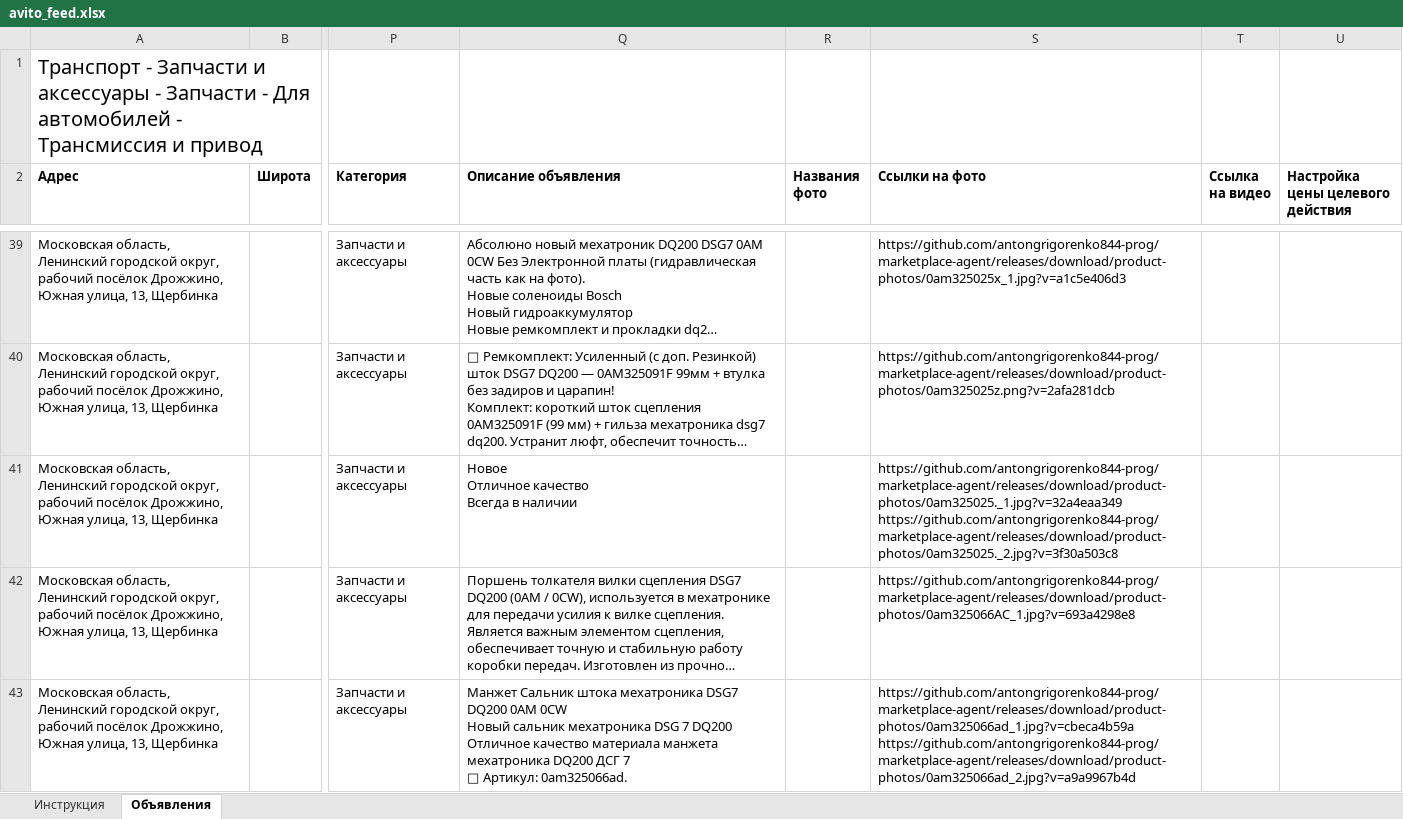
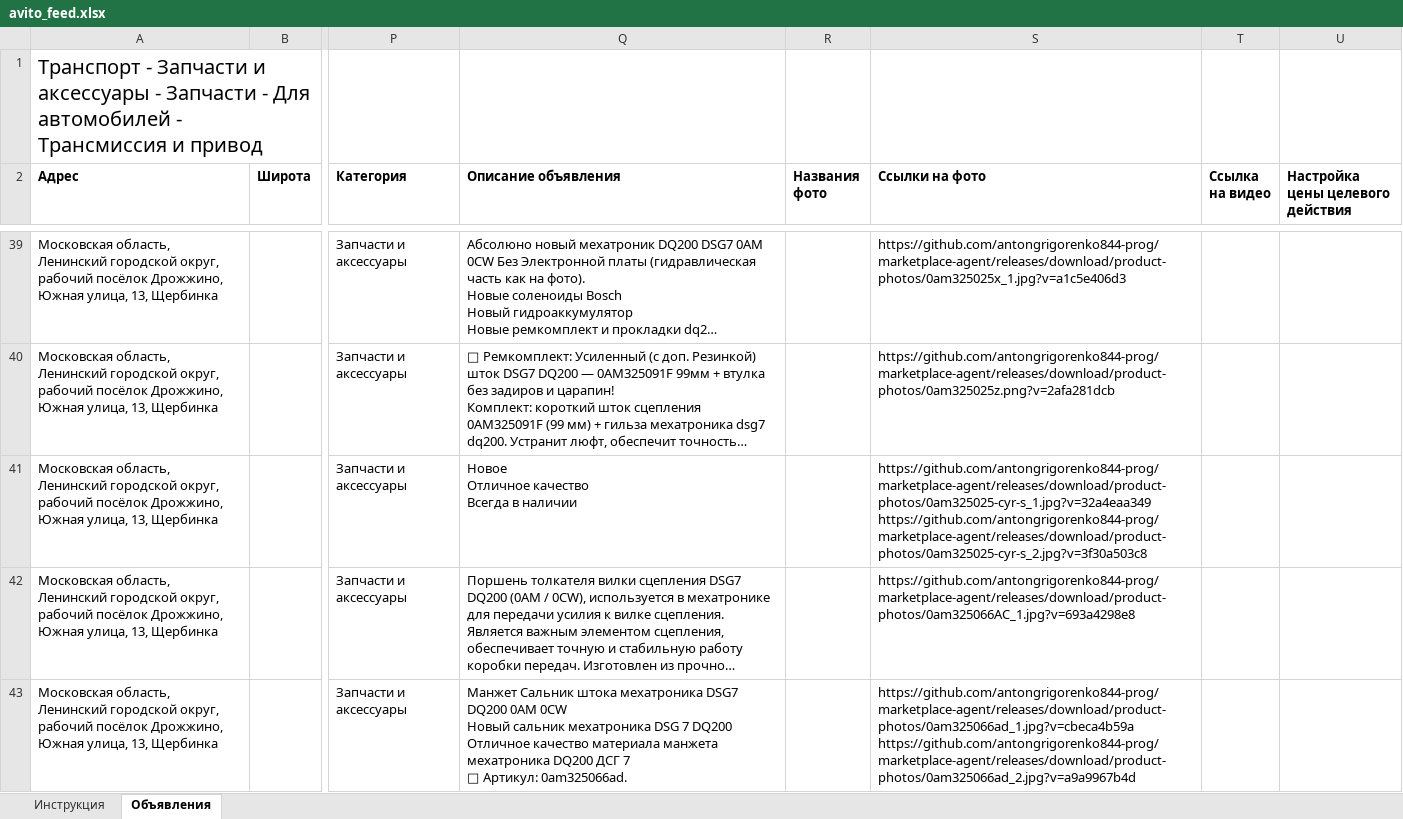
Before and after one commit to antongrigorenko844-prog/marketplace-agent, an Excel workbook: data/avito_feed.xlsx, sheet Объявления, drawn as a sheet; only a part is shown, gaps mark what is left out; long unchanged cells end in …; values as stored, in another font and other column widths than the file's, no borders; ↵ is a line break in a cell; the diff covers the shown part only; the diff names each change by its address in the sheet, - before the commit and + after, or states it on an @@ line.

```diff
--- a/data/avito_feed.xlsx (sheet Объявления)
+++ b/data/avito_feed.xlsx (sheet Объявления)
-S41 (Ссылки на фото): https://github.com/antongrigorenko844-prog/marketplace-agent/releases/download/product-photos/0am325025._1.jpg?v=32a4eaa349 ↵ https://github.com/antongrigorenko844-prog/marketplace-agent/releases/download/product-photos/0am325025._2.jpg?v=3f30a503c8
+S41 (Ссылки на фото): https://github.com/antongrigorenko844-prog/marketplace-agent/releases/download/product-photos/0am325025-cyr-s_1.jpg?v=32a4eaa349 ↵ https://github.com/antongrigorenko844-prog/marketplace-agent/releases/download/product-photos/0am325025-cyr-s_2.jpg?v=3f30a503c8
```
Also changed, not shown: 1 edited cell elsewhere in this sheet, data/audit_report.xlsx, data/avito_photos.xlsx, 13 other files.
